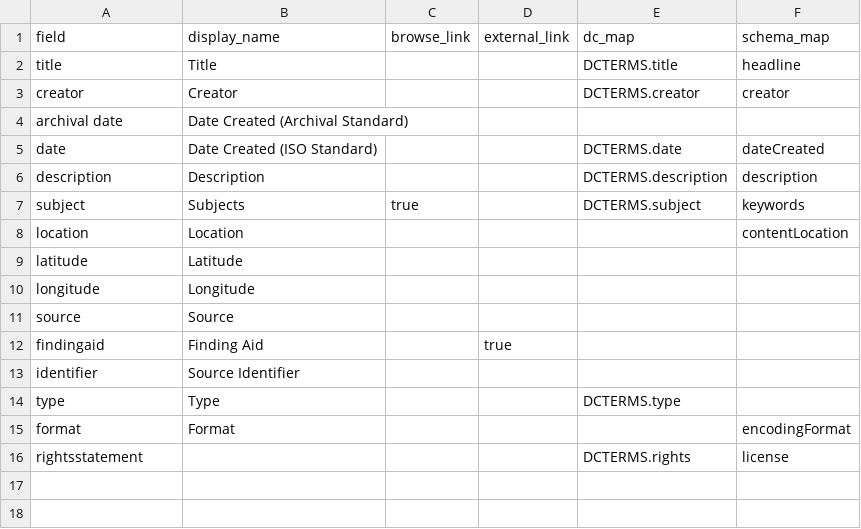
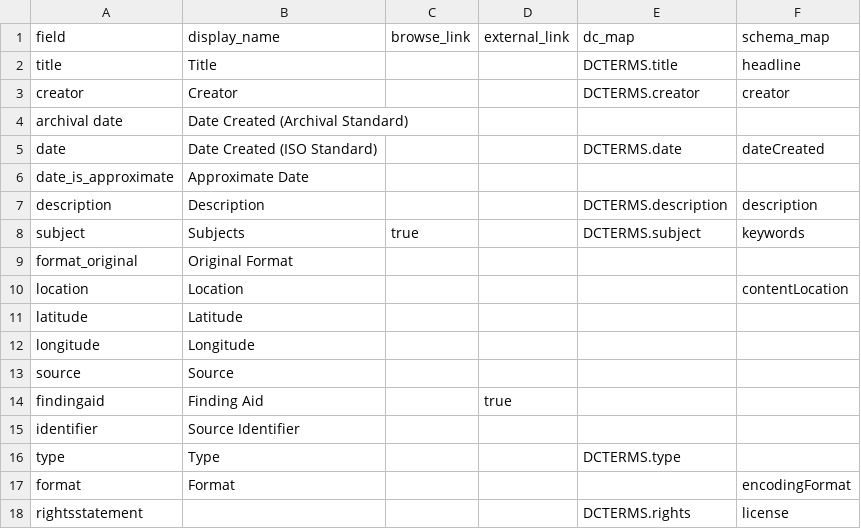
Before and after one commit to uidaholib/ijc-collection-template, a CSV file: _data/config-metadata.csv, drawn as a sheet; the diff names each change by its address in the sheet, - before the commit and + after, or states it on an @@ line.

```diff
--- a/_data/config-metadata.csv
+++ b/_data/config-metadata.csv
+row 6: date_is_approximate | Approximate Date
+row 9: format_original | Original Format
```
Also changed, not shown: _data/brown_ray.csv, 1 other file.
